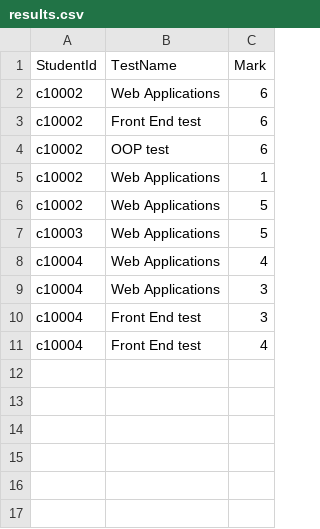
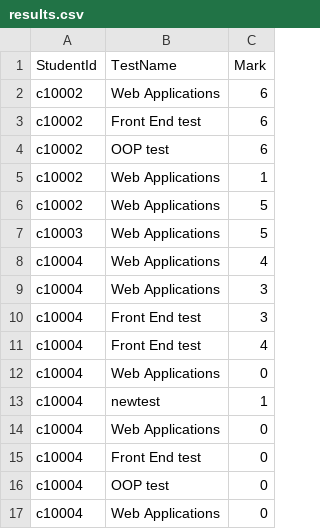
Before and after one commit to jackglaister/CM1202TestApp, a CSV file: master/UI EV updates/results.csv, drawn as a sheet; the diff names each change by its address in the sheet, - before the commit and + after, or states it on an @@ line.

```diff
--- a/master/UI EV updates/results.csv
+++ b/master/UI EV updates/results.csv
+row 12: c10004 | Web Applications | 0
+row 13: c10004 | newtest | 1
+row 14: c10004 | Web Applications | 0
+row 15: c10004 | Front End test | 0
+row 16: c10004 | OOP test | 0
+row 17: c10004 | Web Applications | 0
```
Also changed, not shown: master/UI EV updates/questions.csv, master/UI EV updates/test_answers.csv, 5 other files.
